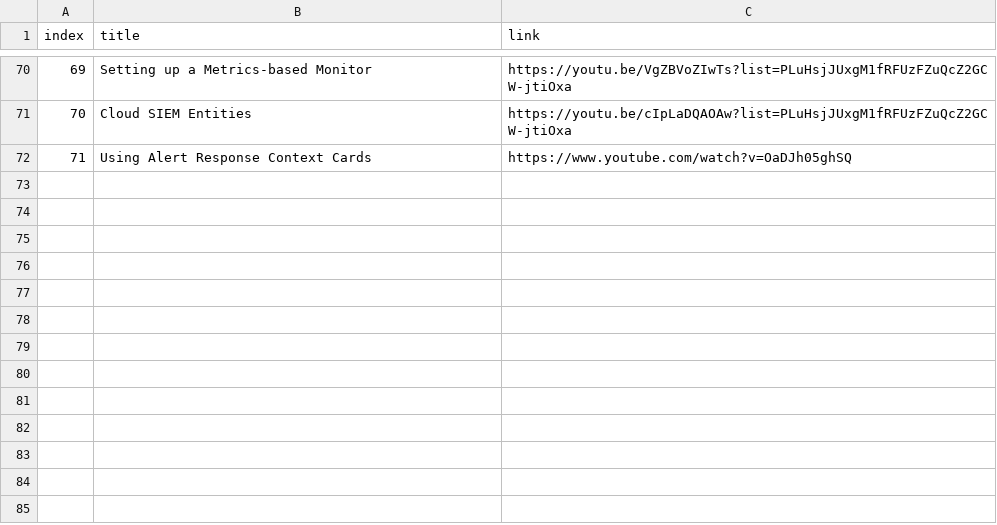
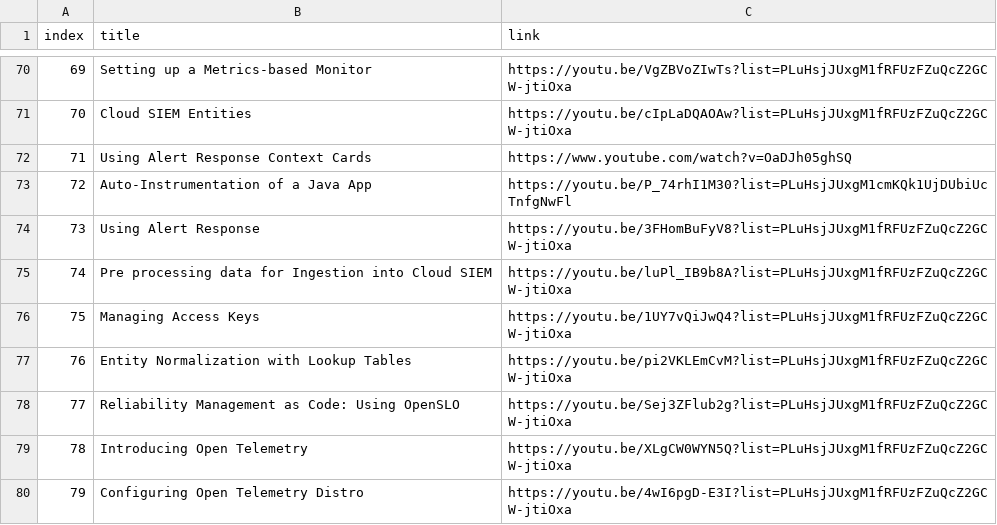
Before and after one commit to rjury-sumo/sumo-public-content, a CSV file: lookups/sumo-micro-lessons/micro-lessons.csv, drawn as a sheet; only a part is shown, gaps mark what is left out; the diff names each change by its address in the sheet, - before the commit and + after, or states it on an @@ line.

Commit message:
microlesson update

```diff
--- a/lookups/sumo-micro-lessons/micro-lessons.csv
+++ b/lookups/sumo-micro-lessons/micro-lessons.csv
+row 73: 72 | Auto-Instrumentation of a Java App | https://youtu.be/P_74rhI1M30?list=PLuHsjJUxgM1cmKQk1UjDUbiUcTnfgNwFl
+row 74: 73 | Using Alert Response | https://youtu.be/3FHomBuFyV8?list=PLuHsjJUxgM1fRFUzFZuQcZ2GCW-jtiOxa
+row 75: 74 | Pre processing data for Ingestion into Cloud SIEM | https://youtu.be/luPl_IB9b8A?list=PLuHsjJUxgM1fRFUzFZuQcZ2GCW-jtiOxa
+row 76: 75 | Managing Access Keys | https://youtu.be/1UY7vQiJwQ4?list=PLuHsjJUxgM1fRFUzFZuQcZ2GCW-jtiOxa
+row 77: 76 | Entity Normalization with Lookup Tables | https://youtu.be/pi2VKLEmCvM?list=PLuHsjJUxgM1fRFUzFZuQcZ2GCW-jtiOxa
+row 78: 77 | Reliability Management as Code: Using OpenSLO | https://youtu.be/Sej3ZFlub2g?list=PLuHsjJUxgM1fRFUzFZuQcZ2GCW-jtiOxa
+row 79: 78 | Introducing Open Telemetry | https://youtu.be/XLgCW0WYN5Q?list=PLuHsjJUxgM1fRFUzFZuQcZ2GCW-jtiOxa
+row 80: 79 | Configuring Open Telemetry Distro | https://youtu.be/4wI6pgD-E3I?list=PLuHsjJUxgM1fRFUzFZuQcZ2GCW-jtiOxa
```
